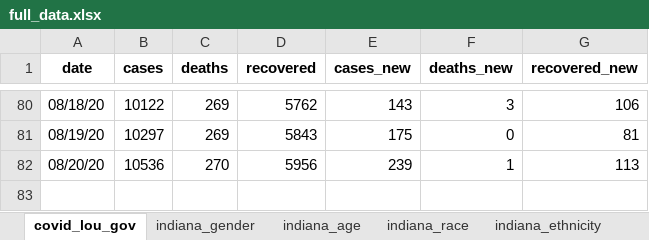
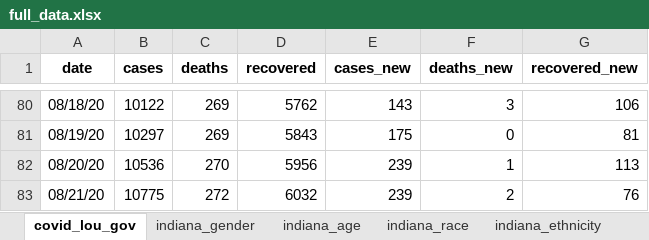
Before and after one commit to edjanalytics/covid-sot-data, an Excel workbook: full_data.xlsx, sheet covid_lou_gov, drawn as a sheet; only a part is shown, gaps mark what is left out; values as stored, in another font and other column widths than the file's, no borders; the diff names each change by its address in the sheet, - before the commit and + after, or states it on an @@ line.

Commit message:
auto update at 2020-08-21 10:00:17.922626

```diff
--- a/full_data.xlsx (sheet covid_lou_gov)
+++ b/full_data.xlsx (sheet covid_lou_gov)
+row 83: 08/21/20 | 10775 | 272 | 6032 | 239 | 2 | 76
```
